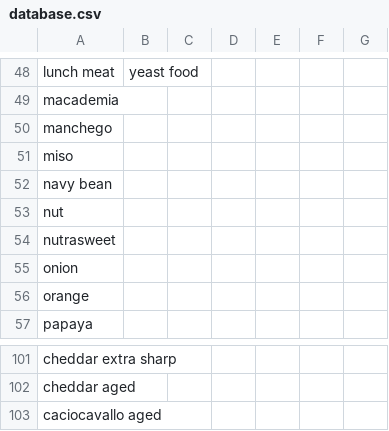
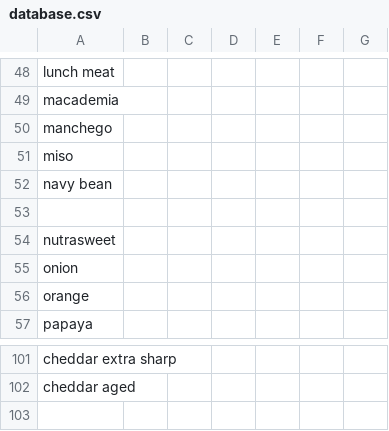
Before and after one commit to luvenan/hyhcheck, a CSV file: Resources/database.csv, drawn as a sheet; only a part is shown, gaps mark what is left out; the diff covers the shown part only; the diff names each change by its address in the sheet, - before the commit and + after, or states it on an @@ line.

```diff
--- a/Resources/database.csv
+++ b/Resources/database.csv
-B48: yeast food
+B48: (empty)
-A53: nut
+A53: (empty)
-row 103: caciocavallo aged
```
Also changed, not shown: 61 edited cells elsewhere in this file, 3 other files.
